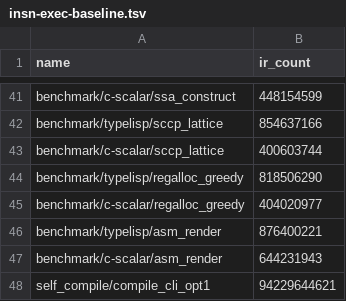
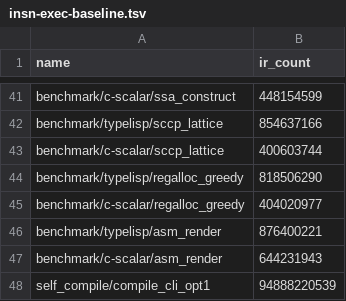
Before and after one commit to JoNil-Botta/typelisp, a TSV file: perf/insn-exec-baseline.tsv, drawn as a sheet; only a part is shown, gaps mark what is left out.

Commit message:
perf: refresh rebased stack-color self-compile count

```diff
--- a/perf/insn-exec-baseline.tsv
+++ b/perf/insn-exec-baseline.tsv
@@ -47,2 +47,2 @@ benchmark/typelisp/asm_render	876400221
 benchmark/c-scalar/asm_render	644231943
-self_compile/compile_cli_opt1	94229644621
+self_compile/compile_cli_opt1	94888220539
```
